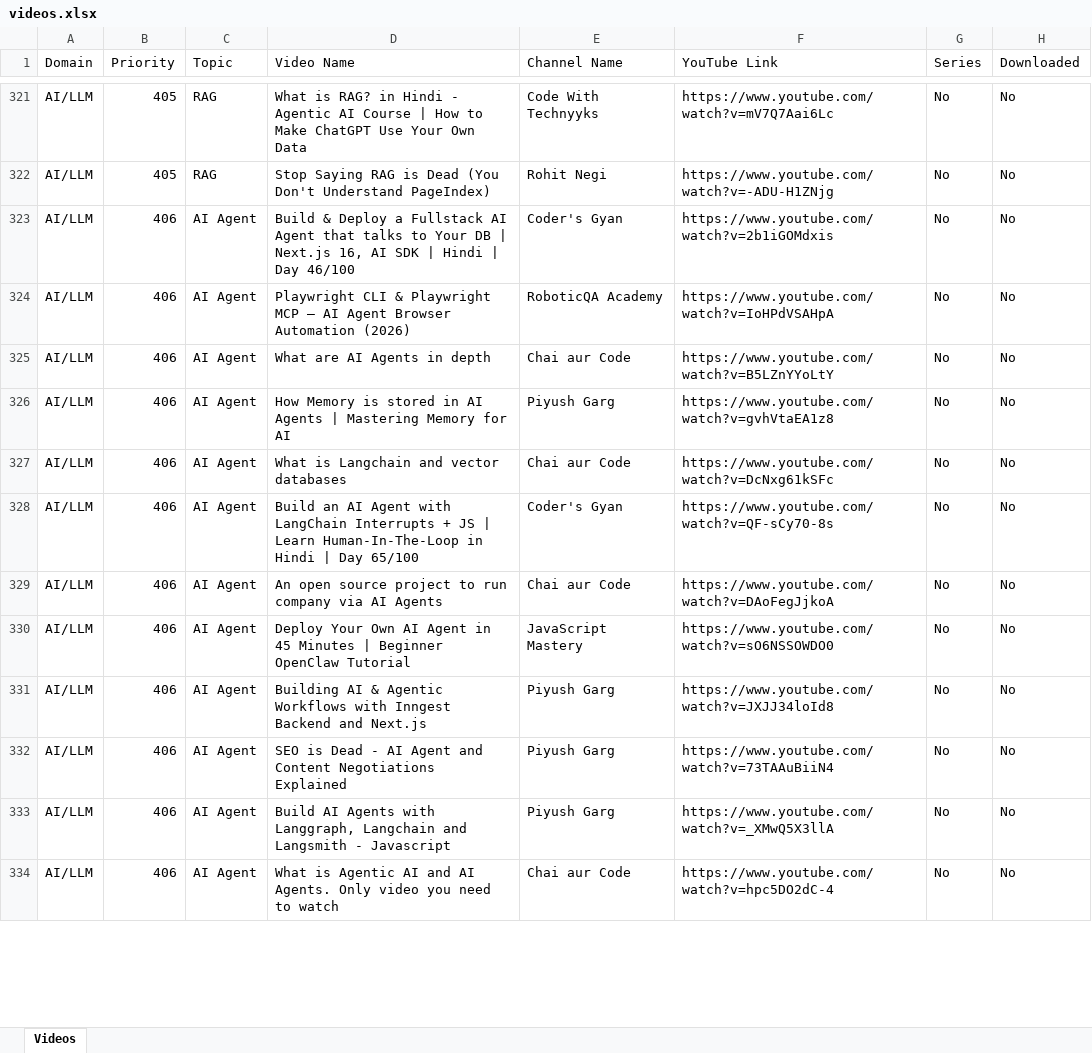
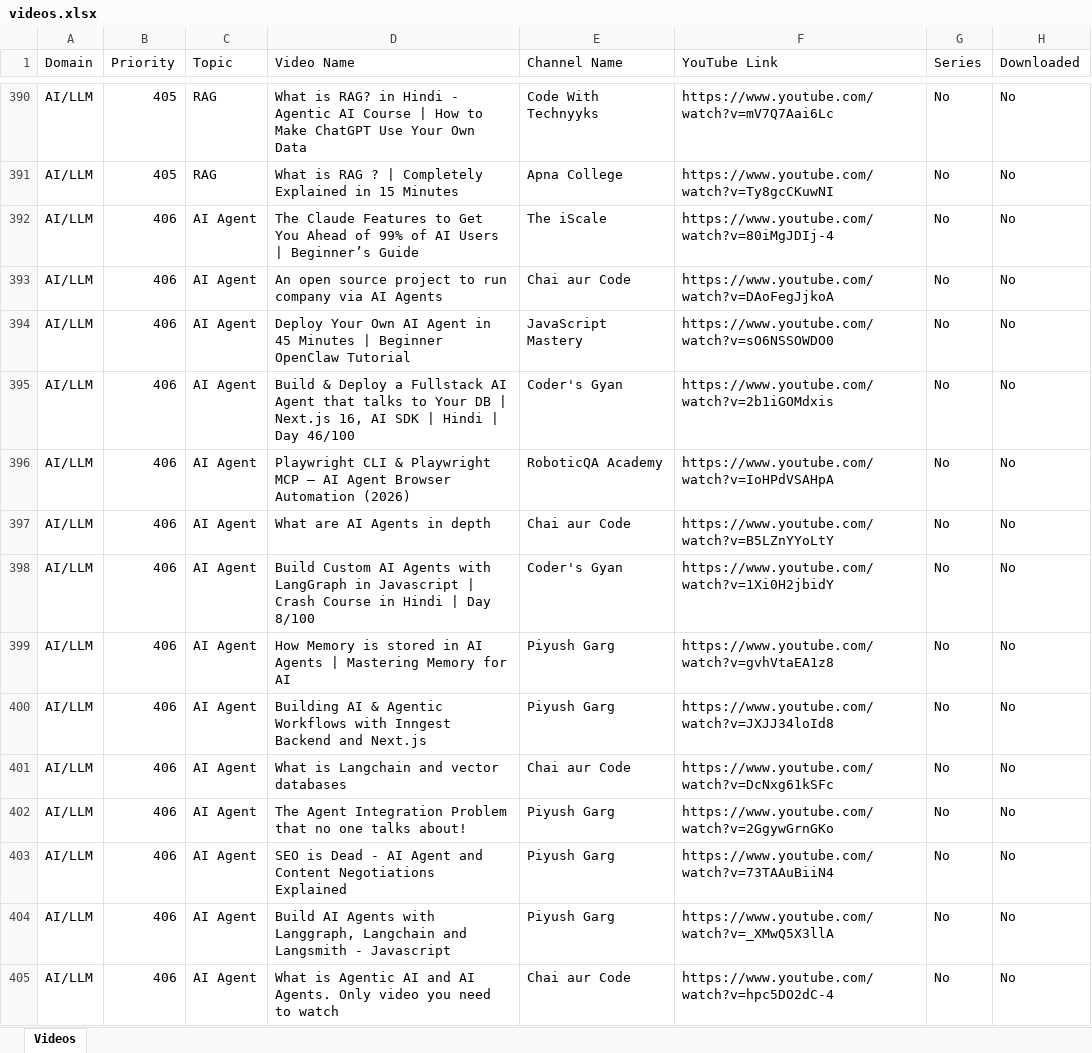
Before and after one commit to 786riyaz/Next_JS___Projects, an Excel workbook: 03_Learning_Management/00_Excel_Export/videos.xlsx, sheet Videos, drawn as a sheet; only a part is shown, gaps mark what is left out; values as stored, in another font and other column widths than the file's, no borders; addresses are those after the commit; the diff covers the shown part only; the diff names each change by its address in the sheet, - before the commit and + after, or states it on an @@ line.

Commit message:
Added Latest Export of Excel Sheets

```diff
--- a/03_Learning_Management/00_Excel_Export/videos.xlsx (sheet Videos)
+++ b/03_Learning_Management/00_Excel_Export/videos.xlsx (sheet Videos)
-D391 (Video Name): Stop Saying RAG is Dead (You Don't Understand PageIndex)
+D391 (Video Name): What is RAG ? | Completely Explained in 15 Minutes
-E391 (Channel Name): Rohit Negi
+E391 (Channel Name): Apna College
-F391 (YouTube Link): https://www.youtube.com/watch?v=-ADU-H1ZNjg
+F391 (YouTube Link): https://www.youtube.com/watch?v=Ty8gcCKuwNI
+row 392: AI/LLM | 406 | AI Agent | The Claude Features to Get You Ahead of 99% of AI Users | Beginner’s Guide | The iScale | https://www.youtube.com/watch?v=80iMgJDIj-4 | No | No
@@ row 329 moved to row 393: AI/LLM @@
@@ row 330 moved to row 394: AI/LLM @@
+row 398: AI/LLM | 406 | AI Agent | Build Custom AI Agents with LangGraph in Javascript | Crash Course in Hindi | Day 8/100 | Coder's Gyan | https://www.youtube.com/watch?v=1Xi0H2jbidY | No | No
@@ row 331 moved to row 400: AI/LLM @@
@@ row 328 moved to row 406: AI/LLM @@
+row 402: AI/LLM | 406 | AI Agent | The Agent Integration Problem that no one talks about! | Piyush Garg | https://www.youtube.com/watch?v=2GgywGrnGKo | No | No
```
Also changed, not shown: 116 added rows, 1 removed row, 232 moved rows and 102 edited cells elsewhere in this sheet, 03_Learning_Management/00_Excel_Export/links.xlsx, 03_Learning_Management/00_Excel_Export/notes.xlsx, 1 other file.
